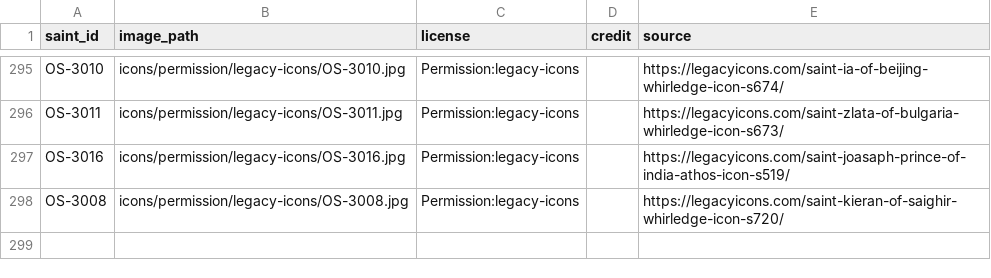
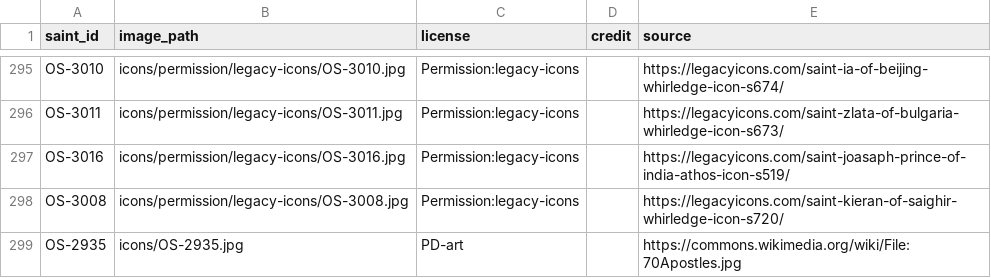
Before and after one commit to SimplyThomas/orthodox-saints, a CSV file: data/saint_images.csv, drawn as a sheet; only a part is shown, gaps mark what is left out; the diff names each change by its address in the sheet, - before the commit and + after, or states it on an @@ line.

```diff
--- a/data/saint_images.csv
+++ b/data/saint_images.csv
+row 299: OS-2935 | icons/OS-2935.jpg | PD-art |  | https://commons.wikimedia.org/wiki/File:70Apostles.jpg
```
Also changed, not shown: data/saint_depictions.csv, 8 other files.
